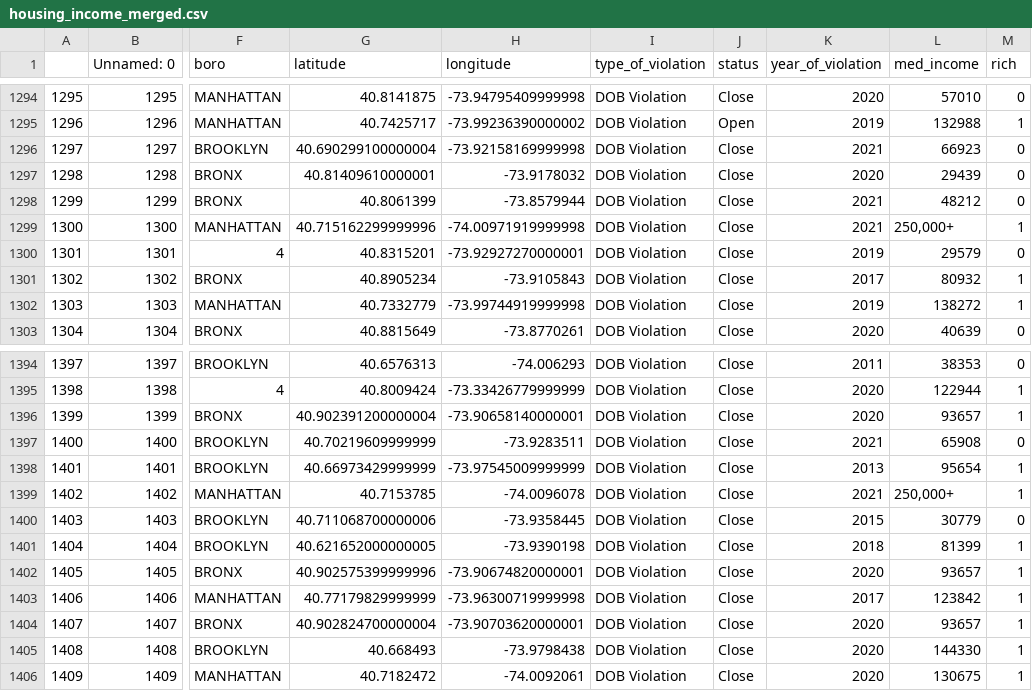
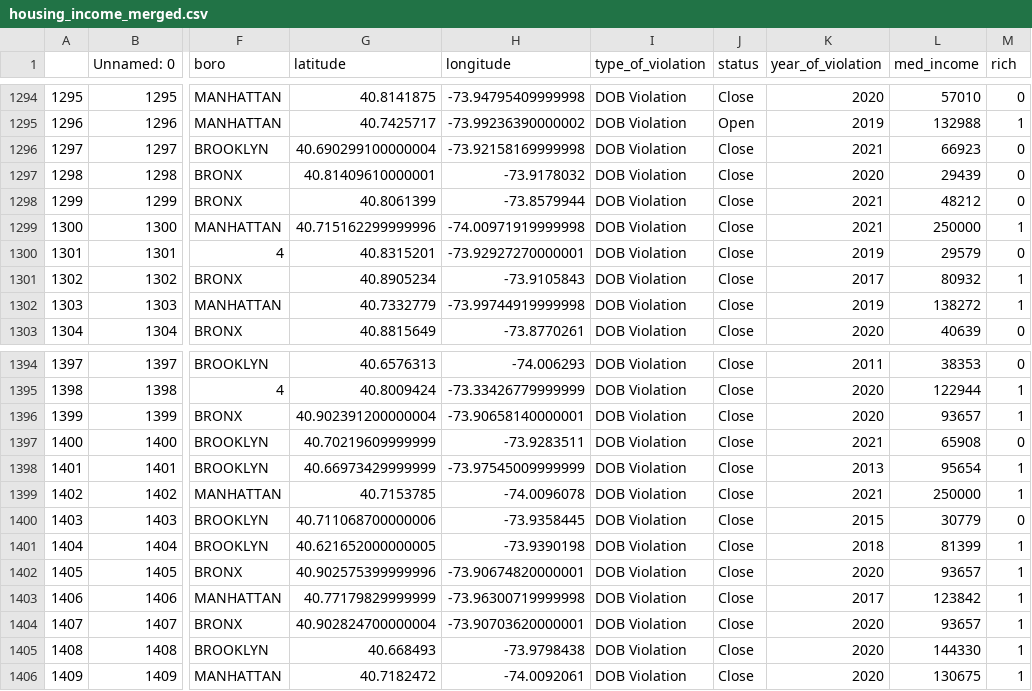
Before and after one commit to tablynn/nyc-housing-violation-data, a CSV file: data_deliverable/data/housing_income_merged.csv, drawn as a sheet; only a part is shown, gaps mark what is left out; the diff names each change by its address in the sheet, - before the commit and + after, or states it on an @@ line.

```diff
--- a/data_deliverable/data/housing_income_merged.csv
+++ b/data_deliverable/data/housing_income_merged.csv
-L1299 (med_income): 250,000+
+L1299 (med_income): 250000
-L1399 (med_income): 250,000+
+L1399 (med_income): 250000
```
Also changed, not shown: 2 other files.
